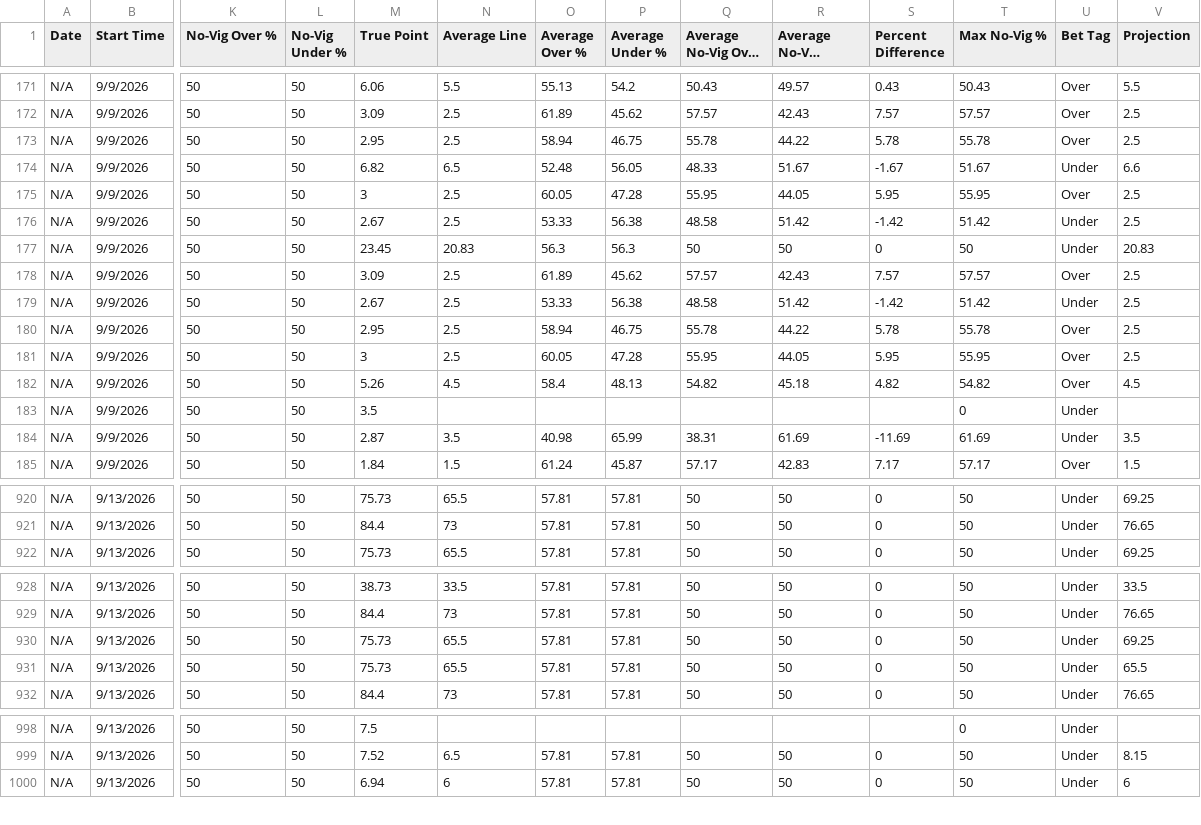
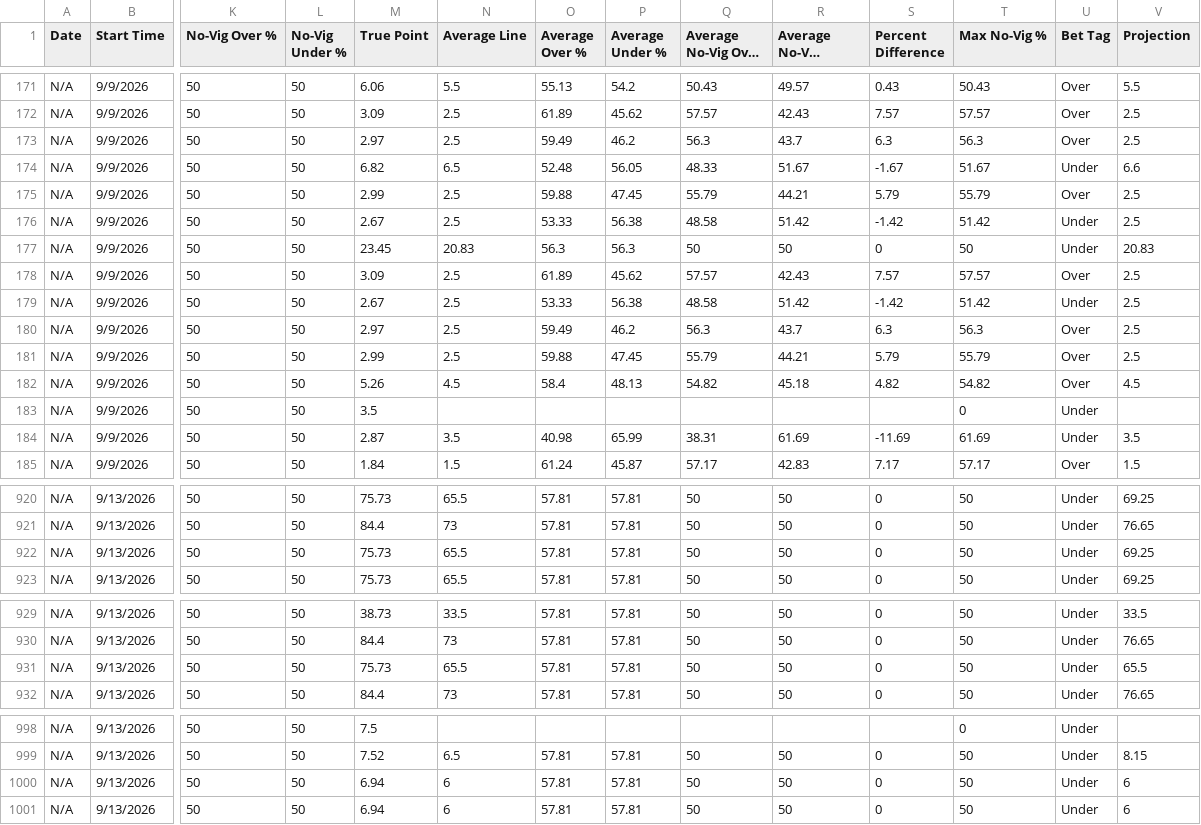
Before and after one commit to 925Sports/925-optimizer, a CSV file: data/prizepicks-nfl.csv, drawn as a sheet; only a part is shown, gaps mark what is left out; long unchanged cells end in …; removed rows and columns are numbered as before the commit, all else as after; rows hold the shown columns only; the diff covers the shown part only; the diff names each change by its address in the sheet, - before the commit and + after, or states it on an @@ line.

```diff
--- a/data/prizepicks-nfl.csv
+++ b/data/prizepicks-nfl.csv
-M173 (True Point): 2.95
+M173 (True Point): 2.97
-O173 (Average Over %): 58.94
+O173 (Average Over %): 59.49
-P173 (Average Under %): 46.75
+P173 (Average Under %): 46.2
-Q173 (Average No-Vig Over %): 55.78
+Q173 (Average No-Vig Over %): 56.3
-R173 (Average No-Vig Under %): 44.22
+R173 (Average No-Vig Under %): 43.7
-S173 (Percent Difference): 5.78
+S173 (Percent Difference): 6.3
-T173 (Max No-Vig %): 55.78
+T173 (Max No-Vig %): 56.3
-M175 (True Point): 3
+M175 (True Point): 2.99
-O175 (Average Over %): 60.05
+O175 (Average Over %): 59.88
-P175 (Average Under %): 47.28
+P175 (Average Under %): 47.45
-Q175 (Average No-Vig Over %): 55.95
+Q175 (Average No-Vig Over %): 55.79
-R175 (Average No-Vig Under %): 44.05
+R175 (Average No-Vig Under %): 44.21
-S175 (Percent Difference): 5.95
+S175 (Percent Difference): 5.79
-T175 (Max No-Vig %): 55.95
+T175 (Max No-Vig %): 55.79
-M180 (True Point): 2.95
+M180 (True Point): 2.97
-O180 (Average Over %): 58.94
+O180 (Average Over %): 59.49
-P180 (Average Under %): 46.75
+P180 (Average Under %): 46.2
-Q180 (Average No-Vig Over %): 55.78
+Q180 (Average No-Vig Over %): 56.3
-R180 (Average No-Vig Under %): 44.22
+R180 (Average No-Vig Under %): 43.7
-S180 (Percent Difference): 5.78
+S180 (Percent Difference): 6.3
-T180 (Max No-Vig %): 55.78
+T180 (Max No-Vig %): 56.3
-M181 (True Point): 3
+M181 (True Point): 2.99
-O181 (Average Over %): 60.05
+O181 (Average Over %): 59.88
-P181 (Average Under %): 47.28
+P181 (Average Under %): 47.45
-Q181 (Average No-Vig Over %): 55.95
+Q181 (Average No-Vig Over %): 55.79
-R181 (Average No-Vig Under %): 44.05
+R181 (Average No-Vig Under %): 44.21
-S181 (Percent Difference): 5.95
+S181 (Percent Difference): 5.79
-T181 (Max No-Vig %): 55.95
+T181 (Max No-Vig %): 55.79
+row 922: N/A | 9/13/2026 | 50 | 50 | 75.73 | 65.5 | 57.81 | 57.81 | 50 | 50 | 0 | 50 | Under | 69.25
-row 930: N/A | 9/13/2026 | 50 | 50 | 75.73 | 65.5 | 57.81 | 57.81 | 50 | 50 | 0 | 50 | Under | 69.25
+row 1000: N/A | 9/13/2026 | 50 | 50 | 6.94 | 6 | 57.81 | 57.81 | 50 | 50 | 0 | 50 | Under | 6
```
Also changed, not shown: 1 moved row and 56 edited cells elsewhere in this file, data/prizepicks-cfb.csv, data/prizepicks-wnba.csv, 2 other files.
